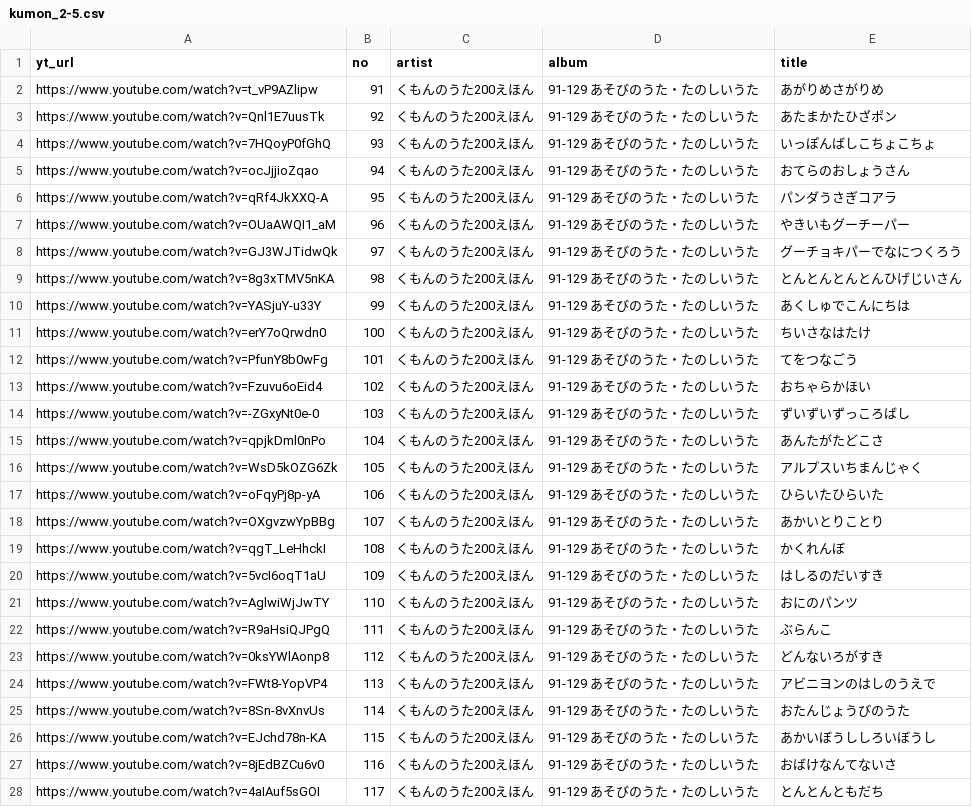
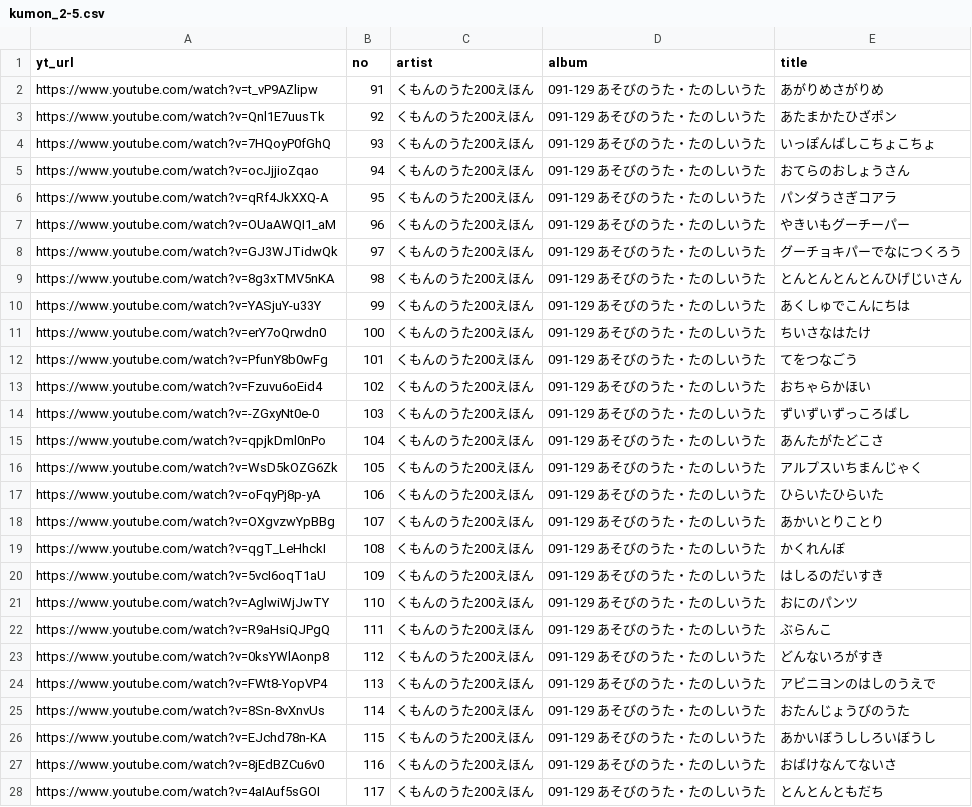
Before and after one commit to s-tutti/kumon-youtube-mp3, a CSV file: kumon_2-5.csv, drawn as a sheet; only a part is shown; the diff covers the shown part only.

```diff
--- a/kumon_2-5.csv
+++ b/kumon_2-5.csv
@@ -1,28 +1,28 @@
 yt_url	no	artist	album	title
-https://www.youtube.com/watch?v=t_vP9AZlipw	91	くもんのうた200えほん	91-129 あそびのうた・たのしいうた	あがりめさがりめ
-https://www.youtube.com/watch?v=Qnl1E7uusTk	92	くもんのうた200えほん	91-129 あそびのうた・たのしいうた	あたまかたひざポン
-https://www.youtube.com/watch?v=7HQoyP0fGhQ	93	くもんのうた200えほん	91-129 あそびのうた・たのしいうた	いっぽんばしこちょこちょ
-https://www.youtube.com/watch?v=ocJjjioZqao	94	くもんのうた200えほん	91-129 あそびのうた・たのしいうた	おてらのおしょうさん
-https://www.youtube.com/watch?v=qRf4JkXXQ-A	95	くもんのうた200えほん	91-129 あそびのうた・たのしいうた	パンダうさぎコアラ
-https://www.youtube.com/watch?v=OUaAWQI1_aM	96	くもんのうた200えほん	91-129 あそびのうた・たのしいうた	やきいもグーチーパー
-https://www.youtube.com/watch?v=GJ3WJTidwQk	97	くもんのうた200えほん	91-129 あそびのうた・たのしいうた	グーチョキパーでなにつくろう
-https://www.youtube.com/watch?v=8g3xTMV5nKA	98	くもんのうた200えほん	91-129 あそびのうた・たのしいうた	とんとんとんとんひげじいさん
-https://www.youtube.com/watch?v=YASjuY-u33Y	99	くもんのうた200えほん	91-129 あそびのうた・たのしいうた	あくしゅでこんにちは
-https://www.youtube.com/watch?v=erY7oQrwdn0	100	くもんのうた200えほん	91-129 あそびのうた・たのしいうた	ちいさなはたけ
-https://www.youtube.com/watch?v=PfunY8b0wFg	101	くもんのうた200えほん	91-129 あそびのうた・たのしいうた	てをつなごう
-https://www.youtube.com/watch?v=Fzuvu6oEid4	102	くもんのうた200えほん	91-129 あそびのうた・たのしいうた	おちゃらかほい
-https://www.youtube.com/watch?v=-ZGxyNt0e-0	103	くもんのうた200えほん	91-129 あそびのうた・たのしいうた	ずいずいずっころばし
-https://www.youtube.com/watch?v=qpjkDml0nPo	104	くもんのうた200えほん	91-129 あそびのうた・たのしいうた	あんたがたどこさ
-https://www.youtube.com/watch?v=WsD5kOZG6Zk	105	くもんのうた200えほん	91-129 あそびのうた・たのしいうた	アルプスいちまんじゃく
-https://www.youtube.com/watch?v=oFqyPj8p-yA	106	くもんのうた200えほん	91-129 あそびのうた・たのしいうた	ひらいたひらいた
-https://www.youtube.com/watch?v=OXgvzwYpBBg	107	くもんのうた200えほん	91-129 あそびのうた・たのしいうた	あかいとりことり
-https://www.youtube.com/watch?v=qgT_LeHhckI	108	くもんのうた200えほん	91-129 あそびのうた・たのしいうた	かくれんぼ
-https://www.youtube.com/watch?v=5vcI6oqT1aU	109	くもんのうた200えほん	91-129 あそびのうた・たのしいうた	はしるのだいすき
-https://www.youtube.com/watch?v=AglwiWjJwTY	110	くもんのうた200えほん	91-129 あそびのうた・たのしいうた	おにのパンツ
-https://www.youtube.com/watch?v=R9aHsiQJPgQ	111	くもんのうた200えほん	91-129 あそびのうた・たのしいうた	ぶらんこ
-https://www.youtube.com/watch?v=0ksYWlAonp8	112	くもんのうた200えほん	91-129 あそびのうた・たのしいうた	どんないろがすき
-https://www.youtube.com/watch?v=FWt8-YopVP4	113	くもんのうた200えほん	91-129 あそびのうた・たのしいうた	アビニヨンのはしのうえで
-https://www.youtube.com/watch?v=8Sn-8vXnvUs	114	くもんのうた200えほん	91-129 あそびのうた・たのしいうた	おたんじょうびのうた
-https://www.youtube.com/watch?v=EJchd78n-KA	115	くもんのうた200えほん	91-129 あそびのうた・たのしいうた	あかいぼうししろいぼうし
-https://www.youtube.com/watch?v=8jEdBZCu6v0	116	くもんのうた200えほん	91-129 あそびのうた・たのしいうた	おばけなんてないさ
-https://www.youtube.com/watch?v=4aIAuf5sGOI	117	くもんのうた200えほん	91-129 あそびのうた・たのしいうた	とんとんともだち
+https://www.youtube.com/watch?v=t_vP9AZlipw	91	くもんのうた200えほん	091-129 あそびのうた・たのしいうた	あがりめさがりめ
+https://www.youtube.com/watch?v=Qnl1E7uusTk	92	くもんのうた200えほん	091-129 あそびのうた・たのしいうた	あたまかたひざポン
+https://www.youtube.com/watch?v=7HQoyP0fGhQ	93	くもんのうた200えほん	091-129 あそびのうた・たのしいうた	いっぽんばしこちょこちょ
+https://www.youtube.com/watch?v=ocJjjioZqao	94	くもんのうた200えほん	091-129 あそびのうた・たのしいうた	おてらのおしょうさん
+https://www.youtube.com/watch?v=qRf4JkXXQ-A	95	くもんのうた200えほん	091-129 あそびのうた・たのしいうた	パンダうさぎコアラ
+https://www.youtube.com/watch?v=OUaAWQI1_aM	96	くもんのうた200えほん	091-129 あそびのうた・たのしいうた	やきいもグーチーパー
+https://www.youtube.com/watch?v=GJ3WJTidwQk	97	くもんのうた200えほん	091-129 あそびのうた・たのしいうた	グーチョキパーでなにつくろう
+https://www.youtube.com/watch?v=8g3xTMV5nKA	98	くもんのうた200えほん	091-129 あそびのうた・たのしいうた	とんとんとんとんひげじいさん
+https://www.youtube.com/watch?v=YASjuY-u33Y	99	くもんのうた200えほん	091-129 あそびのうた・たのしいうた	あくしゅでこんにちは
+https://www.youtube.com/watch?v=erY7oQrwdn0	100	くもんのうた200えほん	091-129 あそびのうた・たのしいうた	ちいさなはたけ
+https://www.youtube.com/watch?v=PfunY8b0wFg	101	くもんのうた200えほん	091-129 あそびのうた・たのしいうた	てをつなごう
+https://www.youtube.com/watch?v=Fzuvu6oEid4	102	くもんのうた200えほん	091-129 あそびのうた・たのしいうた	おちゃらかほい
+https://www.youtube.com/watch?v=-ZGxyNt0e-0	103	くもんのうた200えほん	091-129 あそびのうた・たのしいうた	ずいずいずっころばし
+https://www.youtube.com/watch?v=qpjkDml0nPo	104	くもんのうた200えほん	091-129 あそびのうた・たのしいうた	あんたがたどこさ
+https://www.youtube.com/watch?v=WsD5kOZG6Zk	105	くもんのうた200えほん	091-129 あそびのうた・たのしいうた	アルプスいちまんじゃく
+https://www.youtube.com/watch?v=oFqyPj8p-yA	106	くもんのうた200えほん	091-129 あそびのうた・たのしいうた	ひらいたひらいた
+https://www.youtube.com/watch?v=OXgvzwYpBBg	107	くもんのうた200えほん	091-129 あそびのうた・たのしいうた	あかいとりことり
+https://www.youtube.com/watch?v=qgT_LeHhckI	108	くもんのうた200えほん	091-129 あそびのうた・たのしいうた	かくれんぼ
+https://www.youtube.com/watch?v=5vcI6oqT1aU	109	くもんのうた200えほん	091-129 あそびのうた・たのしいうた	はしるのだいすき
+https://www.youtube.com/watch?v=AglwiWjJwTY	110	くもんのうた200えほん	091-129 あそびのうた・たのしいうた	おにのパンツ
+https://www.youtube.com/watch?v=R9aHsiQJPgQ	111	くもんのうた200えほん	091-129 あそびのうた・たのしいうた	ぶらんこ
+https://www.youtube.com/watch?v=0ksYWlAonp8	112	くもんのうた200えほん	091-129 あそびのうた・たのしいうた	どんないろがすき
+https://www.youtube.com/watch?v=FWt8-YopVP4	113	くもんのうた200えほん	091-129 あそびのうた・たのしいうた	アビニヨンのはしのうえで
+https://www.youtube.com/watch?v=8Sn-8vXnvUs	114	くもんのうた200えほん	091-129 あそびのうた・たのしいうた	おたんじょうびのうた
+https://www.youtube.com/watch?v=EJchd78n-KA	115	くもんのうた200えほん	091-129 あそびのうた・たのしいうた	あかいぼうししろいぼうし
+https://www.youtube.com/watch?v=8jEdBZCu6v0	116	くもんのうた200えほん	091-129 あそびのうた・たのしいうた	おばけなんてないさ
+https://www.youtube.com/watch?v=4aIAuf5sGOI	117	くもんのうた200えほん	091-129 あそびのうた・たのしいうた	とんとんともだち
```
Also changed, not shown: 12 edited cells elsewhere in this file, kumon_1.csv.
